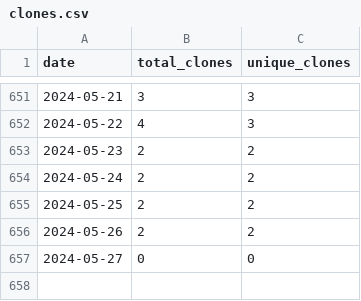
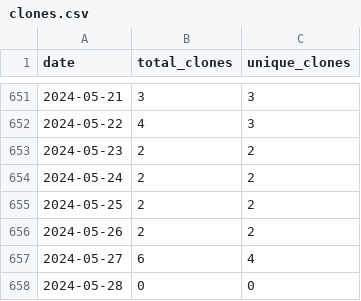
Before and after one commit to wumphlett/COMP-2710, a CSV file: .traffic/clones.csv, drawn as a sheet; only a part is shown, gaps mark what is left out.

Commit message:
Updating repository traffic

```diff
--- a/.traffic/clones.csv
+++ b/.traffic/clones.csv
@@ -656,2 +656,3 @@ date,total_clones,unique_clones
 2024-05-26,2,2
-2024-05-27,0,0
+2024-05-27,6,4
+2024-05-28,0,0
```
Also changed, not shown: .traffic/views.csv, 3 other files.
